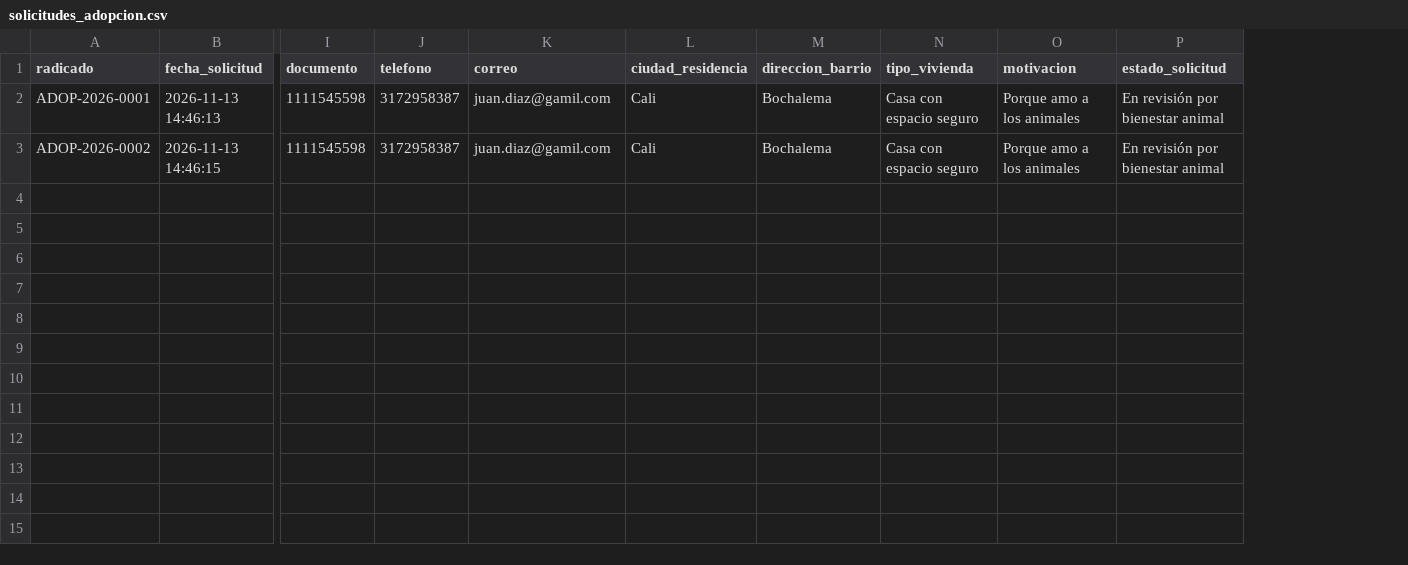
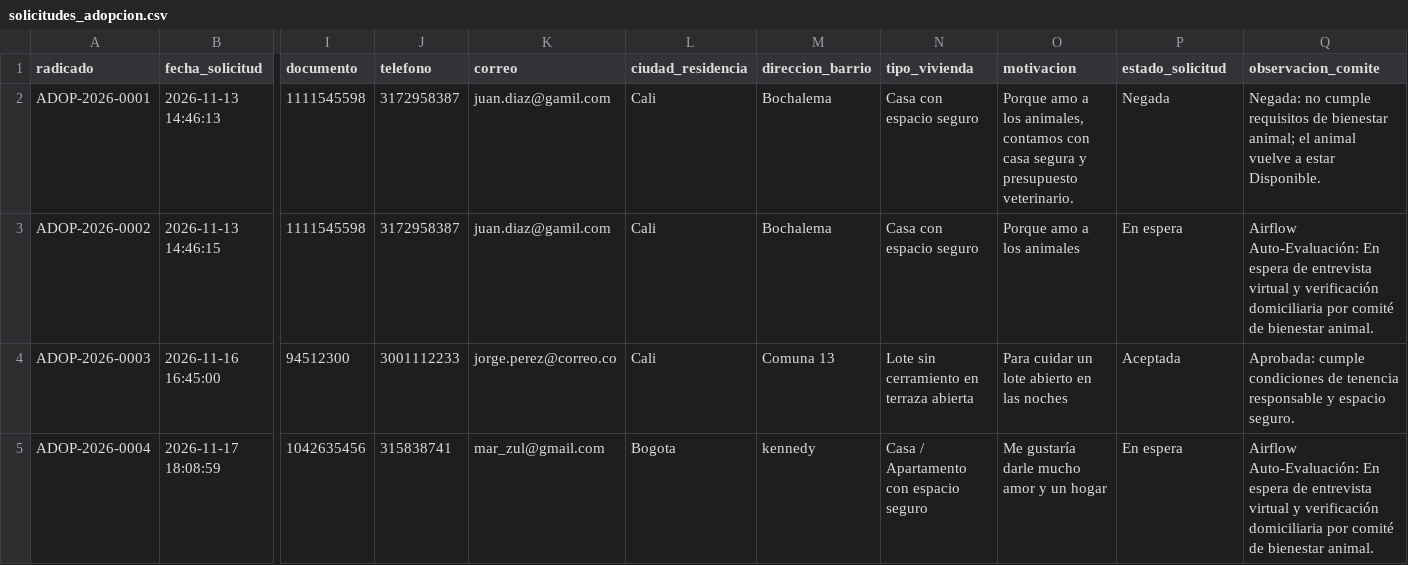
Before and after one commit to LPiragauta26/Proyecto-ETL-Huellitas-Urbanas, a CSV file: Medallon/data/gold/solicitudes_adopcion.csv, drawn as a sheet; only a part is shown, gaps mark what is left out; rows hold the shown columns only; the diff names each change by its address in the sheet, - before the commit and + after, or states it on an @@ line.

Commit message:
Actualizacion rutas, 0 warnings en pytest, portal publico /portal y panel privado /admin con evaluacion de adopciones en Airflow

```diff
--- a/Medallon/data/gold/solicitudes_adopcion.csv
+++ b/Medallon/data/gold/solicitudes_adopcion.csv
+column Q (observacion_comite), rows 2-3: Negada: no cumple requisitos de bienestar animal; el animal vuelve a estar Disponible. | Airflow Auto-Evaluación: En espera de entrevista virtual y verificación domiciliaria por comité de bienestar animal.
-O2 (motivacion): …a los animales
+O2 (motivacion): …a los animales, contamos con casa segura y presupuesto veterinario.
-P2 (estado_solicitud): En revisión por bienestar animal
+P2 (estado_solicitud): Negada
-P3 (estado_solicitud): En revisión por bienestar animal
+P3 (estado_solicitud): En espera
+row 4: ADOP-2026-0003 | 2026-11-16 16:45:00 | 94512300 | 3001112233 | jorge.perez@correo.co | Cali | Comuna 13 | Lote sin cerramiento en terraza abierta | Para cuidar un lote abierto en las noches | Aceptada | Aprobada: cumple condiciones de tenencia responsable y espacio seguro.
+row 5: ADOP-2026-0004 | 2026-11-17 18:08:59 | 1042635456 | 315838741 | mar_zul@gmail.com | Bogota | kennedy | Casa / Apartamento con espacio seguro | Me gustaría darle mucho amor y un hogar | En espera | Airflow Auto-Evaluación: En espera de entrevista virtual y verificación domiciliaria por comité de bienestar animal.
```
Also changed, not shown: Medallon/data/gold/catalogo_adopciones.csv, Medallon/data/gold/kpis/kpi_calidad_datos.csv, 9 other files.
